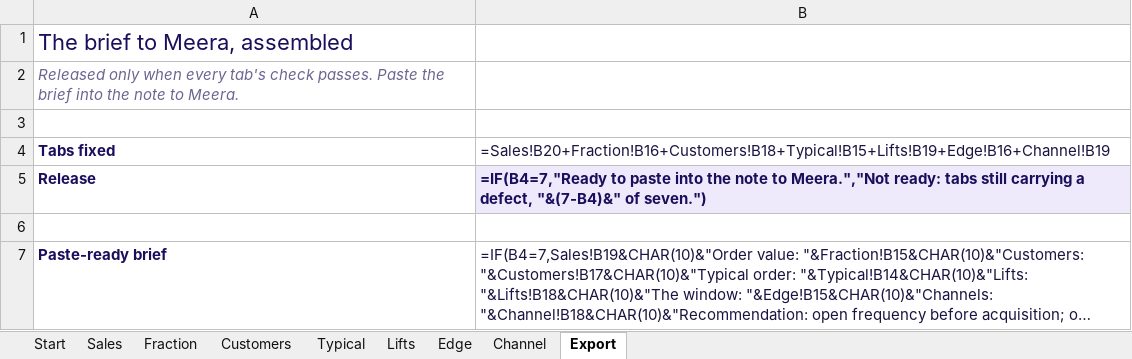
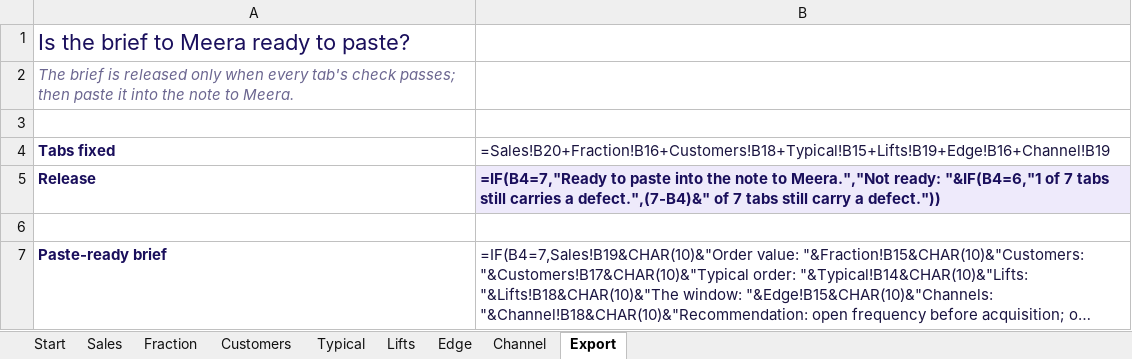
Before and after one commit to fde-academy-lab/c2-content-factory, an Excel workbook: content/W01/D1/demos/C2_W01_D01_decision_tool_STUDENT.xlsx, sheet Export, drawn as a sheet; long unchanged cells end in …; values as stored, in another font and other column widths than the file's, no borders; formulas without a stored value are shown as written; the diff names each change by its address in the sheet, - before the commit and + after, or states it on an @@ line.

```diff
--- a/content/W01/D1/demos/C2_W01_D01_decision_tool_STUDENT.xlsx (sheet Export)
+++ b/content/W01/D1/demos/C2_W01_D01_decision_tool_STUDENT.xlsx (sheet Export)
-A1: The brief to Meera, assembled
+A1: Is the brief to Meera ready to paste?
-A2: Released only when every tab's check passes. Paste the brief into the…
+A2: The brief is released only when every tab's check passes; then paste it into the…
-B5: …Meera.","Not ready: tabs still carrying a defect, "&(7-B4)&" of seven.")
+B5: …Meera.","Not ready: "&IF(B4=6,"1 of 7 tabs still carries a defect.",(7-B4)&" of 7 tabs still carry a defect."))
```
Also changed, not shown: sheet Channel, sheet Typical, sheet Start, sheet Sales, sheet Lifts, sheet Edge, 2 more sheets, 22 other files.
